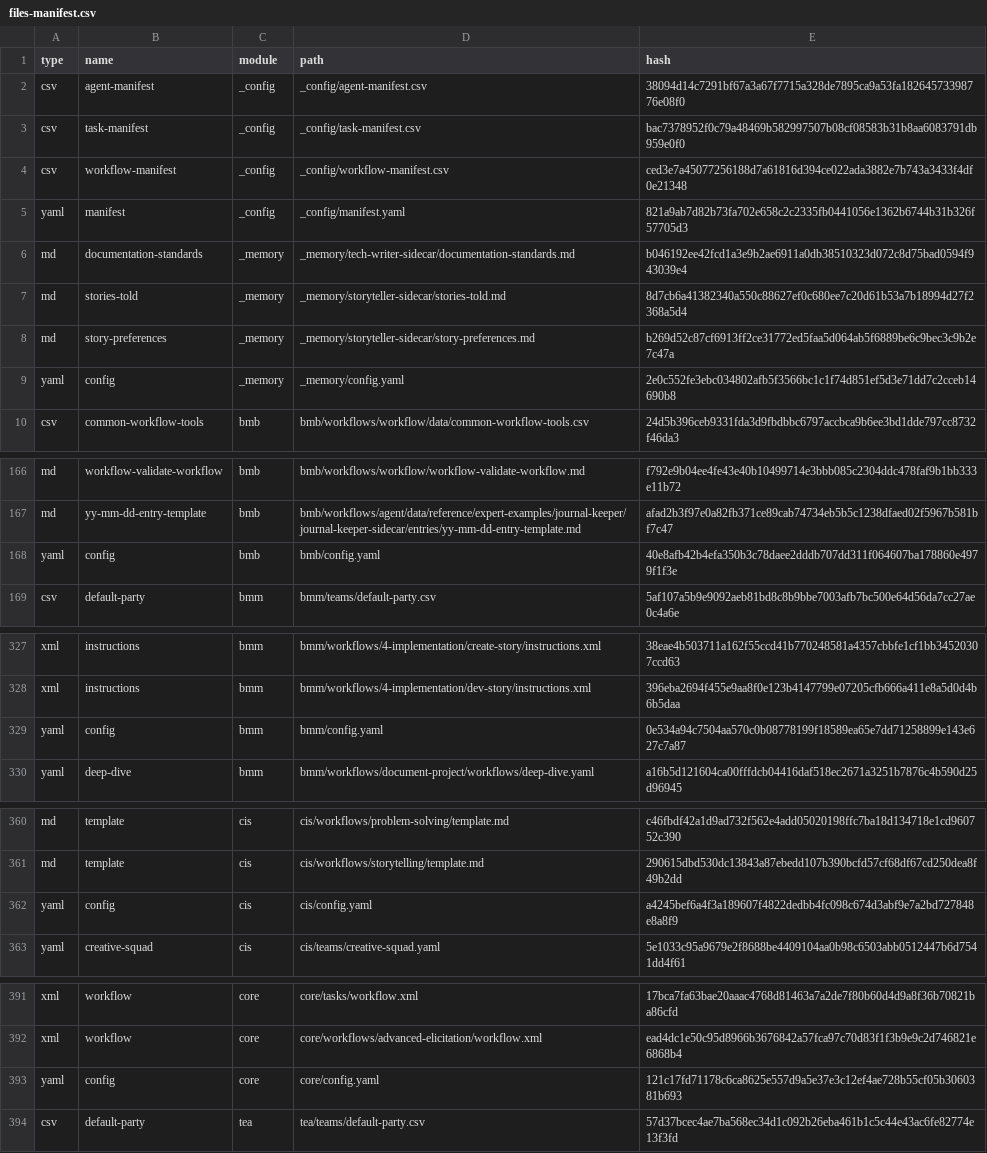
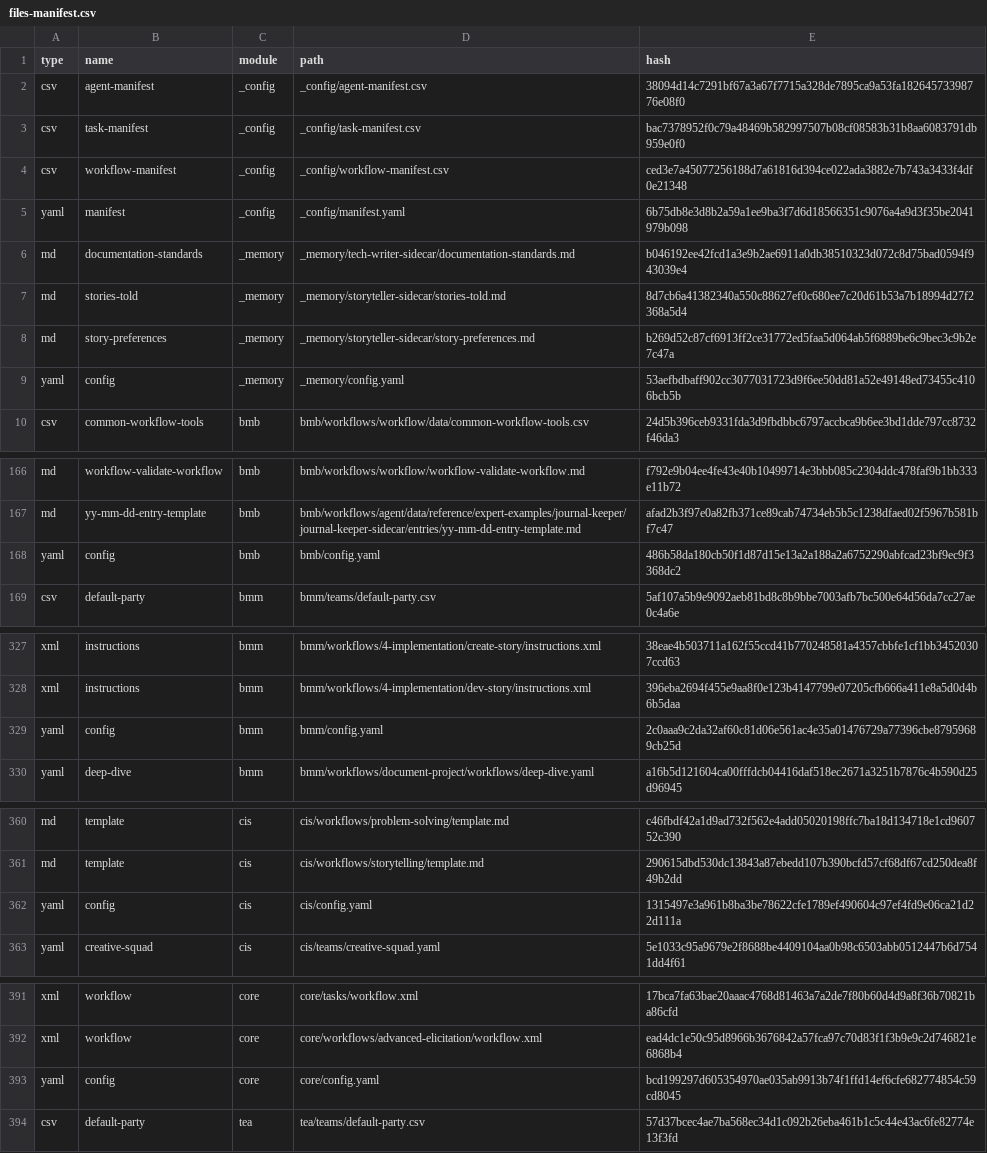
Before and after one commit to mrdoorba/aha_sicu, a CSV file: _bmad/_config/files-manifest.csv, drawn as a sheet; only a part is shown, gaps mark what is left out; the diff covers the shown part only.

Commit message:
Update BMAD framework to v6.0.0-Beta.7
- Update module configs (bmm, bmb, cis, core, tea) to v6.0.0-Beta.7
- Update files-manifest.csv and manifest.yaml
- Update memory config
- Update CLAUDE.md with project rules

Author: Mr. Door

```diff
--- a/_bmad/_config/files-manifest.csv
+++ b/_bmad/_config/files-manifest.csv
@@ -4,3 +4,3 @@ type,name,module,path,hash
 "csv","workflow-manifest","_config","_config/workflow-manifest.csv","ced3e7a45077256188d7a61816d394ce022ada3882e7b743a3433f4df0e21348"
-"yaml","manifest","_config","_config/manifest.yaml","821a9ab7d82b73fa702e658c2c2335fb0441056e1362b6744b31b326f57705d3"
+"yaml","manifest","_config","_config/manifest.yaml","6b75db8e3d8b2a59a1ee9ba3f7d6d18566351c9076a4a9d3f35be2041979b098"
 "md","documentation-standards","_memory","_memory/tech-writer-sidecar/documentation-standards.md","b046192ee42fcd1a3e9b2ae6911a0db38510323d072c8d75bad0594f943039e4"
@@ -8,3 +8,3 @@ type,name,module,path,hash
 "md","story-preferences","_memory","_memory/storyteller-sidecar/story-preferences.md","b269d52c87cf6913ff2ce31772ed5faa5d064ab5f6889be6c9bec3c9b2e7c47a"
-"yaml","config","_memory","_memory/config.yaml","2e0c552fe3ebc034802afb5f3566bc1c1f74d851ef5d3e71dd7c2cceb14690b8"
+"yaml","config","_memory","_memory/config.yaml","53aefbdbaff902cc3077031723d9f6ee50dd81a52e49148ed73455c4106bcb5b"
 "csv","common-workflow-tools","bmb","bmb/workflows/workflow/data/common-workflow-tools.csv","24d5b396ceb9331fda3d9fbdbbc6797accbca9b6ee3bd1dde797cc8732f46da3"
@@ -167,3 +167,3 @@ type,name,module,path,hash
 "md","yy-mm-dd-entry-template","bmb","bmb/workflows/agent/data/reference/expert-examples/journal-keeper/journal-keeper-sidecar/entries/yy-mm-dd-entry-template.md","afad2b3f97e0a82fb371ce89cab74734eb5b5c1238dfaed02f5967b581bf7c47"
-"yaml","config","bmb","bmb/config.yaml","40e8afb42b4efa350b3c78daee2dddb707dd311f064607ba178860e4979f1f3e"
+"yaml","config","bmb","bmb/config.yaml","486b58da180cb50f1d87d15e13a2a188a2a6752290abfcad23bf9ec9f3368dc2"
 "csv","default-party","bmm","bmm/teams/default-party.csv","5af107a5b9e9092aeb81bd8c8b9bbe7003afb7bc500e64d56da7cc27ae0c4a6e"
@@ -328,3 +328,3 @@ type,name,module,path,hash
 "xml","instructions","bmm","bmm/workflows/4-implementation/dev-story/instructions.xml","396eba2694f455e9aa8f0e123b4147799e07205cfb666a411e8a5d0d4b6b5daa"
-"yaml","config","bmm","bmm/config.yaml","0e534a94c7504aa570c0b08778199f18589ea65e7dd71258899e143e627c7a87"
+"yaml","config","bmm","bmm/config.yaml","2c0aaa9c2da32af60c81d06e561ac4e35a01476729a77396cbe87959689cb25d"
 "yaml","deep-dive","bmm","bmm/workflows/document-project/workflows/deep-dive.yaml","a16b5d121604ca00fffdcb04416daf518ec2671a3251b7876c4b590d25d96945"
@@ -361,3 +361,3 @@ type,name,module,path,hash
 "md","template","cis","cis/workflows/storytelling/template.md","290615dbd530dc13843a87ebedd107b390bcfd57cf68df67cd250dea8f49b2dd"
-"yaml","config","cis","cis/config.yaml","a4245bef6a4f3a189607f4822dedbb4fc098c674d3abf9e7a2bd727848e8a8f9"
+"yaml","config","cis","cis/config.yaml","1315497e3a961b8ba3be78622cfe1789ef490604c97ef4fd9e06ca21d22d111a"
 "yaml","creative-squad","cis","cis/teams/creative-squad.yaml","5e1033c95a9679e2f8688be4409104aa0b98c6503abb0512447b6d7541dd4f61"
@@ -392,3 +392,3 @@ type,name,module,path,hash
 "xml","workflow","core","core/workflows/advanced-elicitation/workflow.xml","ead4dc1e50c95d8966b3676842a57fca97c70d83f1f3b9e9c2d746821e6868b4"
-"yaml","config","core","core/config.yaml","121c17fd71178c6ca8625e557d9a5e37e3c12ef4ae728b55cf05b3060381b693"
+"yaml","config","core","core/config.yaml","bcd199297d605354970ae035ab9913b74f1ffd14ef6cfe682774854c59cd8045"
 "csv","default-party","tea","tea/teams/default-party.csv","57d37bcec4ae7ba568ec34d1c092b26eba461b1c5c44e43ac6fe82774e13f3fd"
```
Also changed, not shown: 1 edited cell elsewhere in this file, 8 other files.
